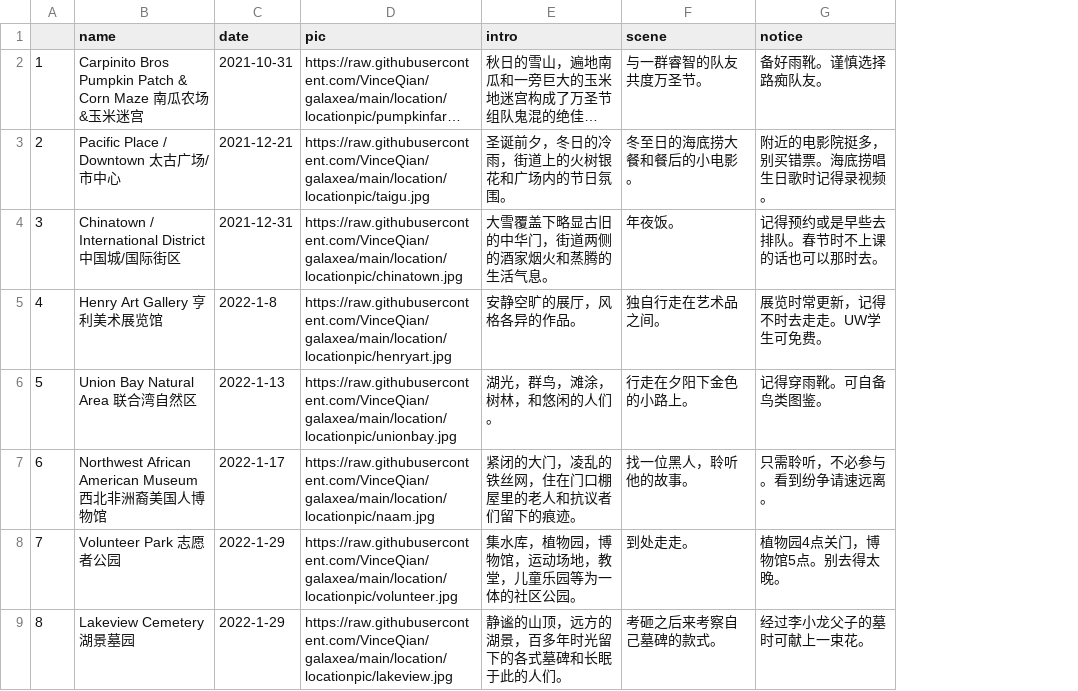
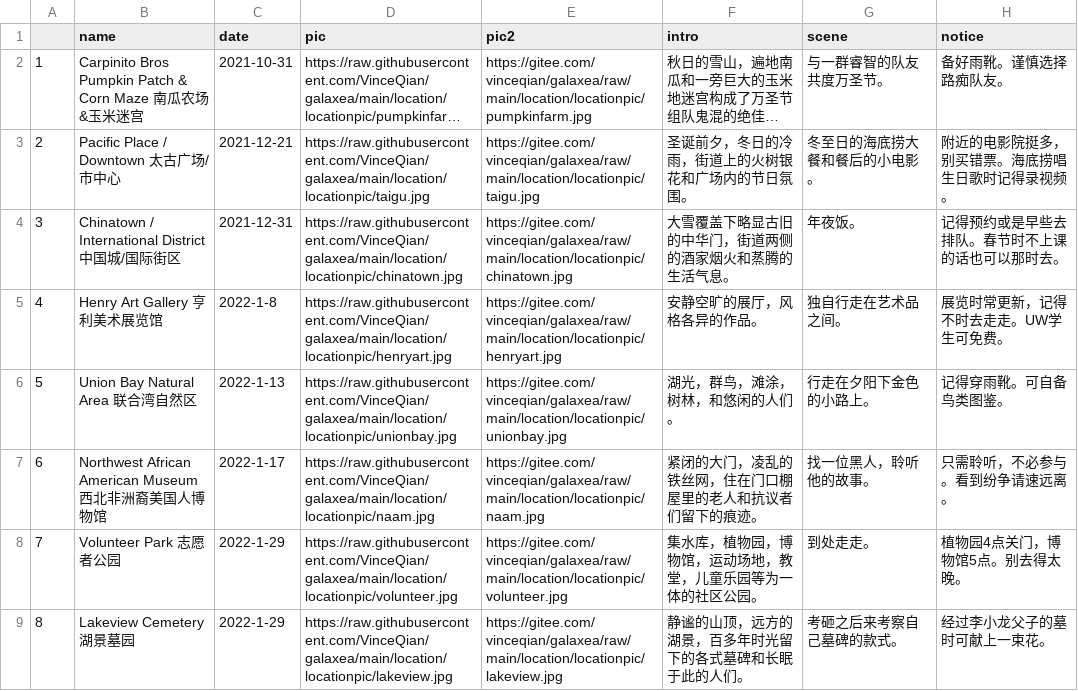
Before and after one commit to VinceQian/galaxea, a CSV file: locations.csv, drawn as a sheet; only a part is shown; long unchanged cells end in …; the diff names each change by its address in the sheet, - before the commit and + after, or states it on an @@ line.

```diff
--- a/locations.csv
+++ b/locations.csv
+column E (pic2), rows 2-9: https://gitee.com/vinceqian/galaxea/raw/main/location/locationpic/pumpkinfarm.jpg | https://gitee.com/vinceqian/galaxea/raw/main/location/locationpic/taigu.jpg | https://gitee.com/vinceqian/galaxea/raw/main/location/locationpic/chinatown.jpg | https://gitee.com/vinceqian/galaxea/raw/main/location/locationpic/henryart.jpg | https://gitee.com/vinceqian/galaxea/raw/main/location/locationpic/unionbay.jpg | https://gitee.com/vinceqian/galaxea/raw/main/location/locationpic/naam.jpg | https://gitee.com/vinceqian/galaxea/raw/main/location/locationpic/volunteer.jpg | https://gitee.com/vinceqian/galaxea/raw/main/location/locationpic/lakeview.jpg
```
Also changed, not shown: 17 other files.
